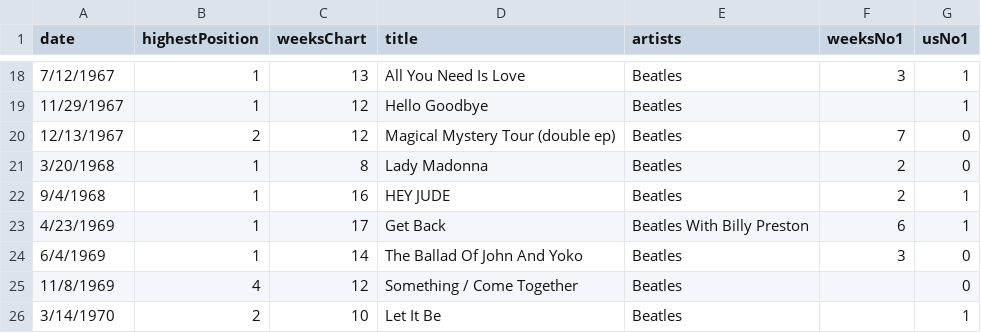
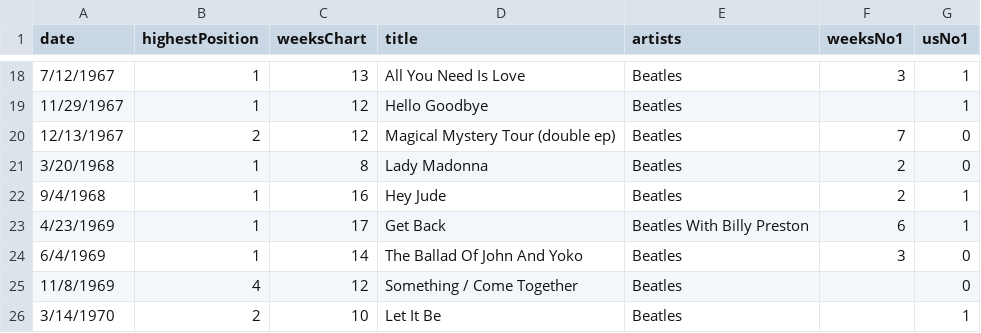
Before and after one commit to mercylyn/mprogproject, a CSV file: data/beatles_chart_singles.csv, drawn as a sheet; only a part is shown, gaps mark what is left out.

Commit message:
updating dataset grouped bar chart

```diff
--- a/data/beatles_chart_singles.csv
+++ b/data/beatles_chart_singles.csv
@@ -21,3 +21,3 @@ date,highestPosition,weeksChart,title,artists,weeksNo1,usNo1
 3/20/1968,1,8,Lady Madonna,Beatles,2,0
-9/4/1968,1,16,HEY JUDE,Beatles,2,1
+9/4/1968,1,16,Hey Jude,Beatles,2,1
 4/23/1969,1,17,Get Back,Beatles With Billy Preston,6,1
```
Also changed, not shown: 3 other files.
